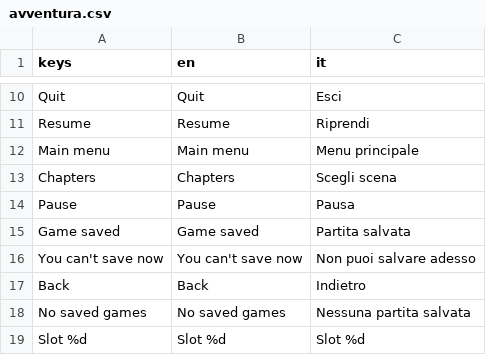
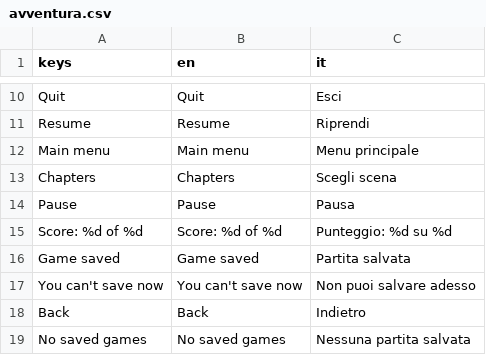
Before and after one commit to maxmap72-afk/godventure, a CSV file: addons/avventura/i18n/avventura.csv, drawn as a sheet; only a part is shown, gaps mark what is left out; the shorter side is filled out with more unchanged rows.

```diff
--- a/addons/avventura/i18n/avventura.csv
+++ b/addons/avventura/i18n/avventura.csv
@@ -14,2 +14,3 @@ Chapters,Chapters,Scegli scena
 Pause,Pause,Pausa
+Score: %d of %d,Score: %d of %d,Punteggio: %d su %d
 Game saved,Game saved,Partita salvata
```
Also changed, not shown: 12 other files.
